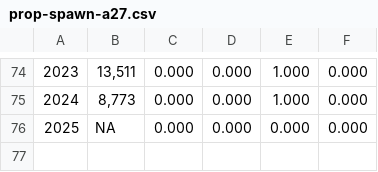
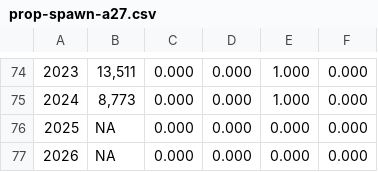
Before and after one commit to pbs-assess/herringsr, a CSV file: data/prop-spawn-a27.csv, drawn as a sheet; only a part is shown, gaps mark what is left out; the diff names each change by its address in the sheet, - before the commit and + after, or states it on an @@ line.

```diff
--- a/data/prop-spawn-a27.csv
+++ b/data/prop-spawn-a27.csv
+row 77: 2026 | NA | 0.000 | 0.000 | 0.000 | 0.000
```
Also changed, not shown: data/prop-spawn-a2w.csv, data/prop-spawn-cc.csv, 15 other files.
